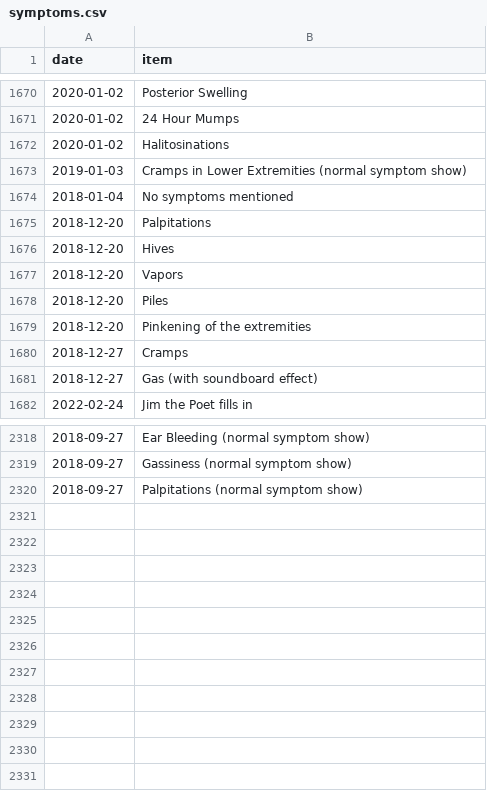
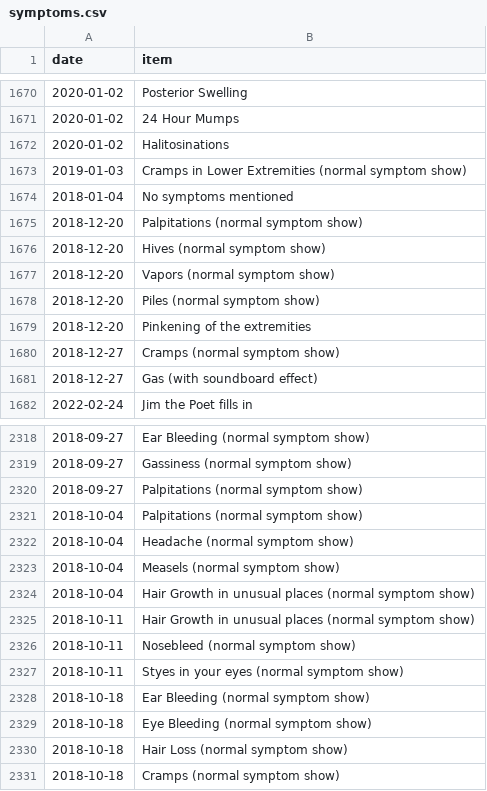
Before and after one commit to SpikeyBXL/thursdaywavelengths, a CSV file: data/symptoms.csv, drawn as a sheet; only a part is shown, gaps mark what is left out.

Commit message:
Clarify symptoms with '(normal symptom show)'
Updated symptoms to include '(normal symptom show)' for clarity.

```diff
--- a/data/symptoms.csv
+++ b/data/symptoms.csv
@@ -1674,8 +1674,8 @@ date,item
 2018-01-04,No symptoms mentioned
-2018-12-20,Palpitations
-2018-12-20,Hives
-2018-12-20,Vapors
-2018-12-20,Piles
+2018-12-20,Palpitations (normal symptom show)
+2018-12-20,Hives (normal symptom show)
+2018-12-20,Vapors (normal symptom show)
+2018-12-20,Piles (normal symptom show)
 2018-12-20,Pinkening of the extremities
-2018-12-27,Cramps
+2018-12-27,Cramps (normal symptom show)
 2018-12-27,Gas (with soundboard effect)
@@ -2320 +2320,12 @@ date,item
 2018-09-27,Palpitations (normal symptom show)
+2018-10-04,Palpitations (normal symptom show)
+2018-10-04,Headache (normal symptom show)
+2018-10-04,Measels (normal symptom show)
+2018-10-04,Hair Growth in unusual places (normal symptom show)
+2018-10-11,Hair Growth in unusual places (normal symptom show)
+2018-10-11,Nosebleed (normal symptom show)
+2018-10-11,Styes in your eyes (normal symptom show)
+2018-10-18,Ear Bleeding (normal symptom show)
+2018-10-18,Eye Bleeding (normal symptom show)
+2018-10-18,Hair Loss (normal symptom show)
+2018-10-18,Cramps (normal symptom show)
```
